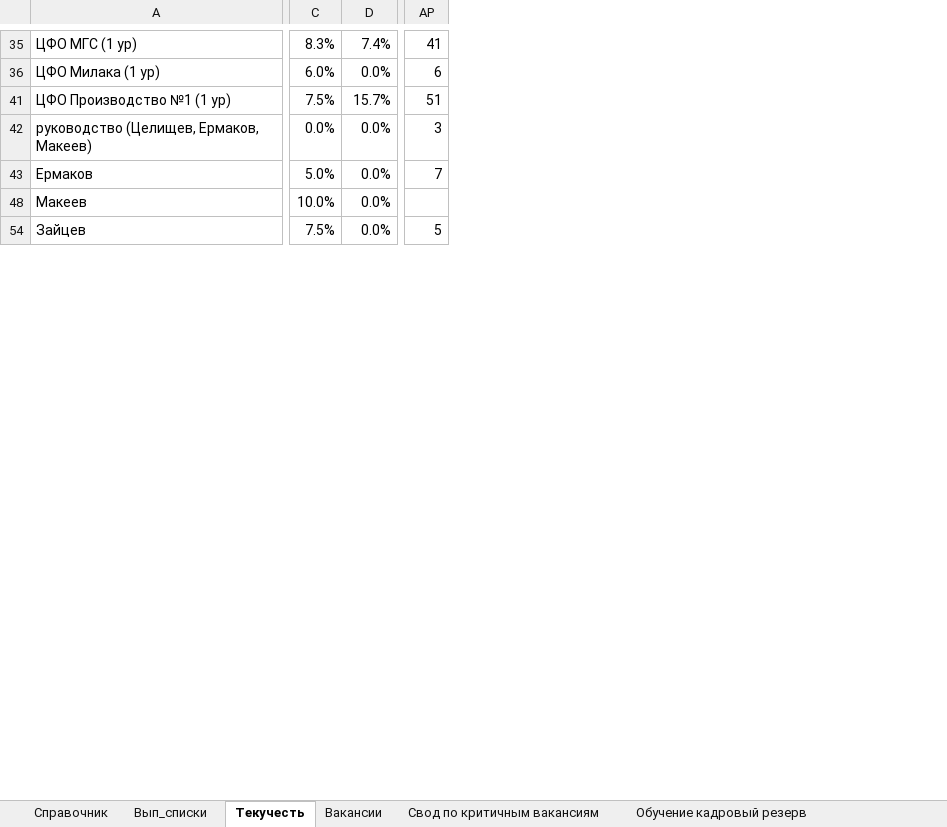
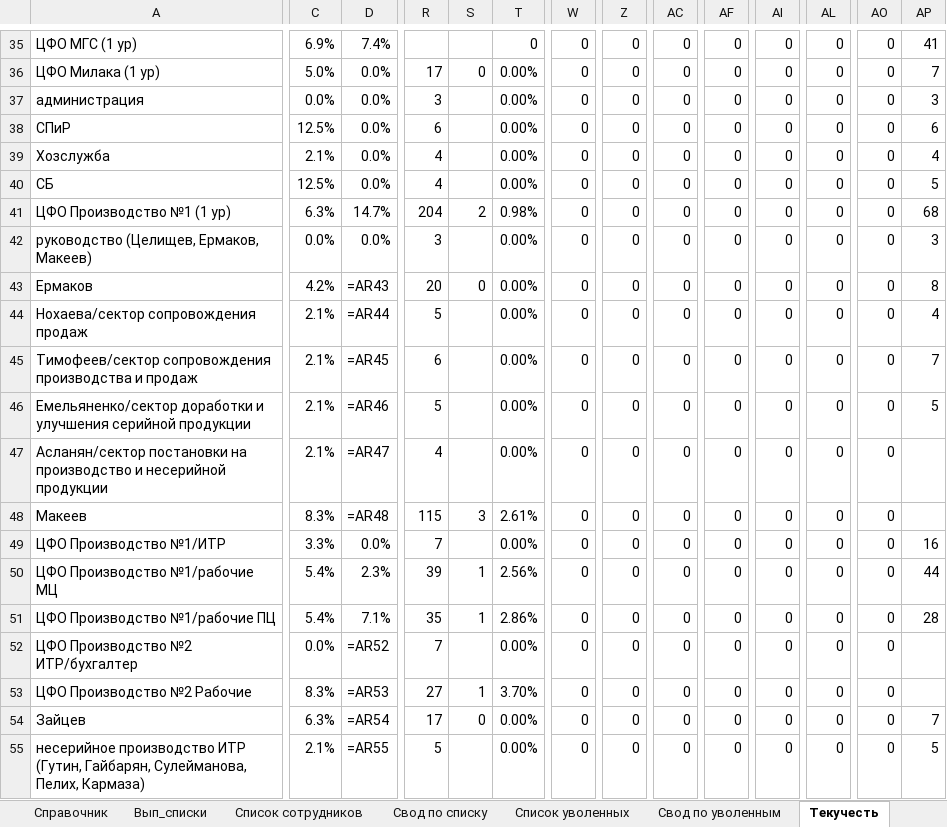
Before and after one commit to david12345abc/DashboardBack, an Excel workbook: sup/SUP_data.xlsx, sheet Текучесть, drawn as a sheet; only a part is shown, gaps mark what is left out; values as stored, in another font and other column widths than the file's, no cell formats; formulas without a stored value are shown as written; rows hold the shown columns only; the diff covers the shown part only; the diff names each change by its address in the sheet, - before the commit and + after, or states it on an @@ line.

Commit message:
Обновлены модули для обработки данных по вакансиям и адаптации, включая переход на использование библиотеки xlrd для чтения Excel-файлов. Изменены источники данных и улучшена логика обработки, добавлены новые функции для работы с месяцами и планами. Обновлены зависимости в requirements.txt.

```diff
--- a/sup/SUP_data.xlsx (sheet Текучесть)
+++ b/sup/SUP_data.xlsx (sheet Текучесть)
-sheet tab: Свод по критичным вакансиям
-sheet tab: Обучение кадровый резерв
+sheet tab: Список сотрудников
+sheet tab: Свод по списку
+sheet tab: Список уволенных
+sheet tab: Свод по уволенным
@@ column R unhidden, row 36: 17; rows 41-43: 204 | 3 | 20; row 48: 115; row 54: 17 @@
@@ column S unhidden, row 36: 0; rows 41-43: 2 |  | 0; row 48: 3; row 54: 0 @@
@@ column T unhidden, rows 35-36: 0 | 0.00%; rows 41-43: 0.98% | 0.00% | 0.00%; row 48: 2.61%; row 54: 0.00% @@
@@ column W unhidden, rows 35-36: 0 | 0; rows 41-43: all 0; row 48: 0; row 54: 0 @@
@@ column Z unhidden, rows 35-36: 0 | 0; rows 41-43: all 0; row 48: 0; row 54: 0 @@
@@ column AC unhidden, rows 35-36: 0 | 0; rows 41-43: all 0; row 48: 0; row 54: 0 @@
@@ column AF unhidden, rows 35-36: 0 | 0; rows 41-43: all 0; row 48: 0; row 54: 0 @@
@@ column AI unhidden, rows 35-36: 0 | 0; rows 41-43: all 0; row 48: 0; row 54: 0 @@
@@ column AL unhidden, rows 35-36: 0 | 0; rows 41-43: all 0; row 48: 0; row 54: 0 @@
+column AO, rows 35-36: 0 | 0; rows 41-43: all 0; row 48: 0; row 54: 0
-C35: 8.3%
+C35: 6.9%
-C36: 6.0%
+C36: 5.0%
-AP36: 6
+AP36: 7
+row 37: администрация | 0.0% | 0.0% | 3 |  | 0.00% | 0 | 0 | 0 | 0 | 0 | 0 | 0 | 3
+row 38: СПиР | 12.5% | 0.0% | 6 |  | 0.00% | 0 | 0 | 0 | 0 | 0 | 0 | 0 | 6
+row 39: Хозслужба | 2.1% | 0.0% | 4 |  | 0.00% | 0 | 0 | 0 | 0 | 0 | 0 | 0 | 4
+row 40: СБ | 12.5% | 0.0% | 4 |  | 0.00% | 0 | 0 | 0 | 0 | 0 | 0 | 0 | 5
-C41: 7.5%
+C41: 6.3%
-D41: 15.7%
+D41: 14.7%
-AP41: 51
+AP41: 68
-C43: 5.0%
+C43: 4.2%
-D43: 0.0%
+D43: =AR43
-AP43: 7
+AP43: 8
+row 44: Нохаева/сектор сопровождения продаж | 2.1% | =AR44 | 5 |  | 0.00% | 0 | 0 | 0 | 0 | 0 | 0 | 0 | 4
+row 45: Тимофеев/сектор сопровождения производства и продаж | 2.1% | =AR45 | 6 |  | 0.00% | 0 | 0 | 0 | 0 | 0 | 0 | 0 | 7
+row 46: Емельяненко/сектор доработки и улучшения серийной продукции | 2.1% | =AR46 | 5 |  | 0.00% | 0 | 0 | 0 | 0 | 0 | 0 | 0 | 5
+row 47: Асланян/сектор постановки на производство и несерийной продукции | 2.1% | =AR47 | 4 |  | 0.00% | 0 | 0 | 0 | 0 | 0 | 0 | 0
-C48: 10.0%
+C48: 8.3%
-D48: 0.0%
+D48: =AR48
+row 49: ЦФО Производство №1/ИТР | 3.3% | 0.0% | 7 |  | 0.00% | 0 | 0 | 0 | 0 | 0 | 0 | 0 | 16
+row 50: ЦФО Производство №1/рабочие МЦ | 5.4% | 2.3% | 39 | 1 | 2.56% | 0 | 0 | 0 | 0 | 0 | 0 | 0 | 44
+row 51: ЦФО Производство №1/рабочие ПЦ | 5.4% | 7.1% | 35 | 1 | 2.86% | 0 | 0 | 0 | 0 | 0 | 0 | 0 | 28
+row 52: ЦФО Производство №2 ИТР/бухгалтер | 0.0% | =AR52 | 7 |  | 0.00% | 0 | 0 | 0 | 0 | 0 | 0 | 0
+row 53: ЦФО Производство №2 Рабочие | 8.3% | =AR53 | 27 | 1 | 3.70% | 0 | 0 | 0 | 0 | 0 | 0 | 0
-C54: 7.5%
+C54: 6.3%
-D54: 0.0%
+D54: =AR54
-AP54: 5
+AP54: 7
+row 55: несерийное производство ИТР (Гутин, Гайбарян, Сулейманова, Пелих, Кармаза) | 2.1% | =AR55 | 5 |  | 0.00% | 0 | 0 | 0 | 0 | 0 | 0 | 0 | 5
```
Also changed, not shown: 48 added rows, 2 removed rows, 14 added columns, 1 removed column and 366 edited cells elsewhere in this sheet, sheet Вакансии, other sheet tabs, cell formats, formulas that keep their value, hidden cells, 4 other files.
